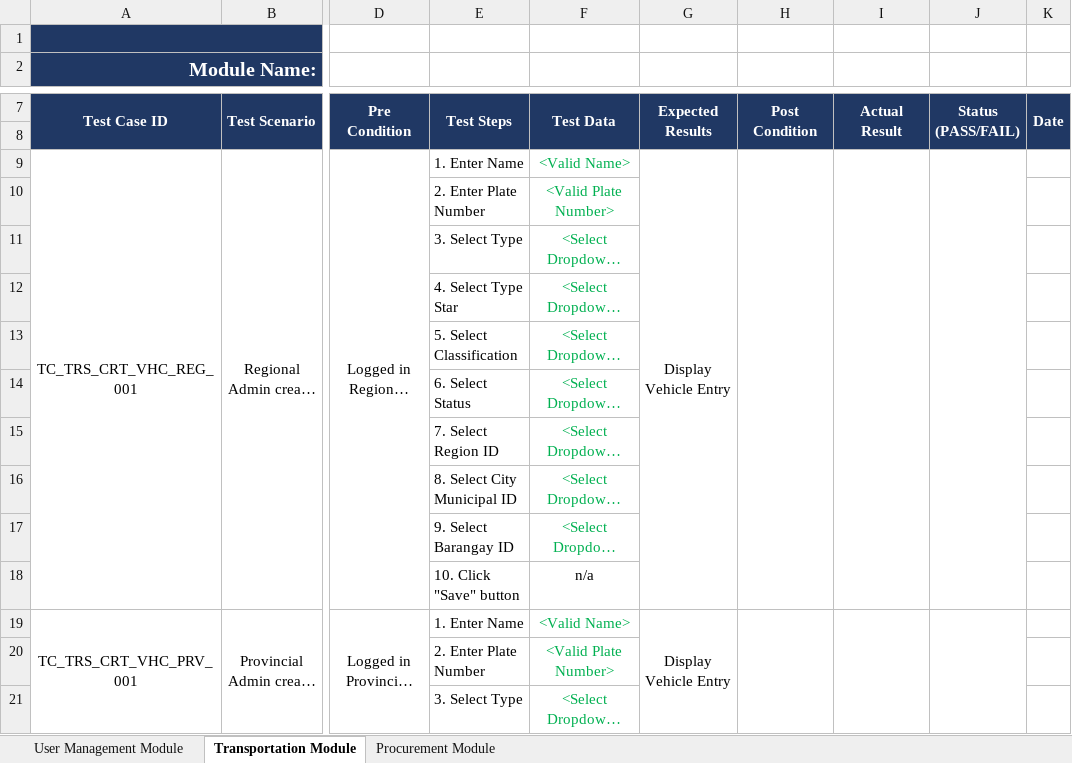
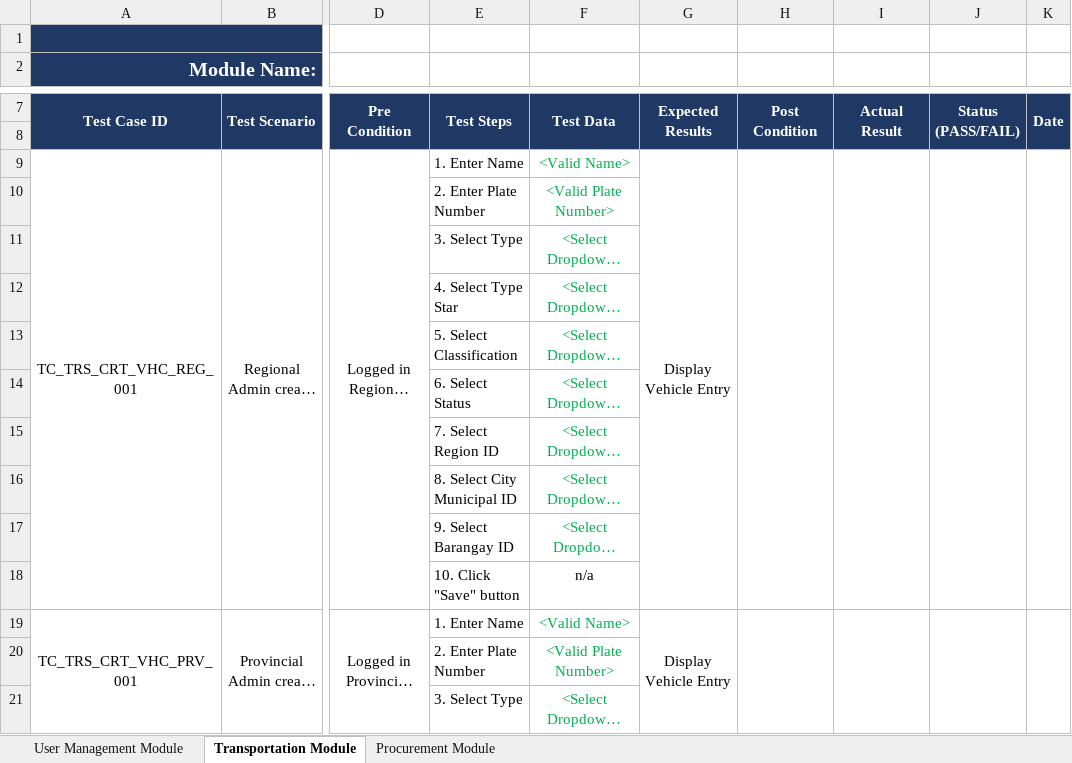
Before and after one commit to mpjimenez0/SOFTDEV-QUALITY, an Excel workbook: DIAGRAMS/QUALITY/QUALITY-TESTCASE.xlsx, sheet Transportation Module, drawn as a sheet; only a part is shown, gaps mark what is left out; long unchanged cells end in …; values as stored, in another font and other column widths than the file's, no borders; the diff covers the shown part only; the diff names each change by its address in the sheet, - before the commit and + after, or states it on an @@ line.

```diff
--- a/DIAGRAMS/QUALITY/QUALITY-TESTCASE.xlsx (sheet Transportation Module)
+++ b/DIAGRAMS/QUALITY/QUALITY-TESTCASE.xlsx (sheet Transportation Module)
+K9:K18 merged
+K19:K28 merged
```
Also changed, not shown: 3 edited cells and merged cells elsewhere in this sheet, sheet Procurement Module, sheet User Management Module, 5 other files.
